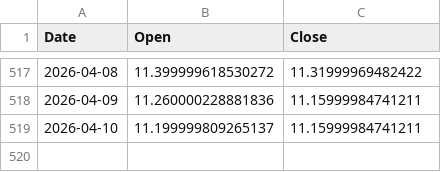
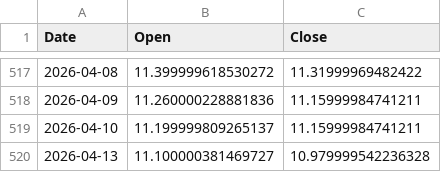
Before and after one commit to kaijian1124/FYP2, a CSV file: Source/Data/raw/stock/Maybank_Stocks_Data.csv, drawn as a sheet; only a part is shown, gaps mark what is left out; the diff names each change by its address in the sheet, - before the commit and + after, or states it on an @@ line.

```diff
--- a/Source/Data/raw/stock/Maybank_Stocks_Data.csv
+++ b/Source/Data/raw/stock/Maybank_Stocks_Data.csv
+row 520: 2026-04-13 | 11.100000381469727 | 10.979999542236328
```
Also changed, not shown: Source/Data/processed/forARDL/gpt-5-mini_And_Closing_Price.csv, Source/Data/processed/forARDL/gpt-5-mini_And_Closing_Price_for_Public_Bank.csv, 22 other files.
